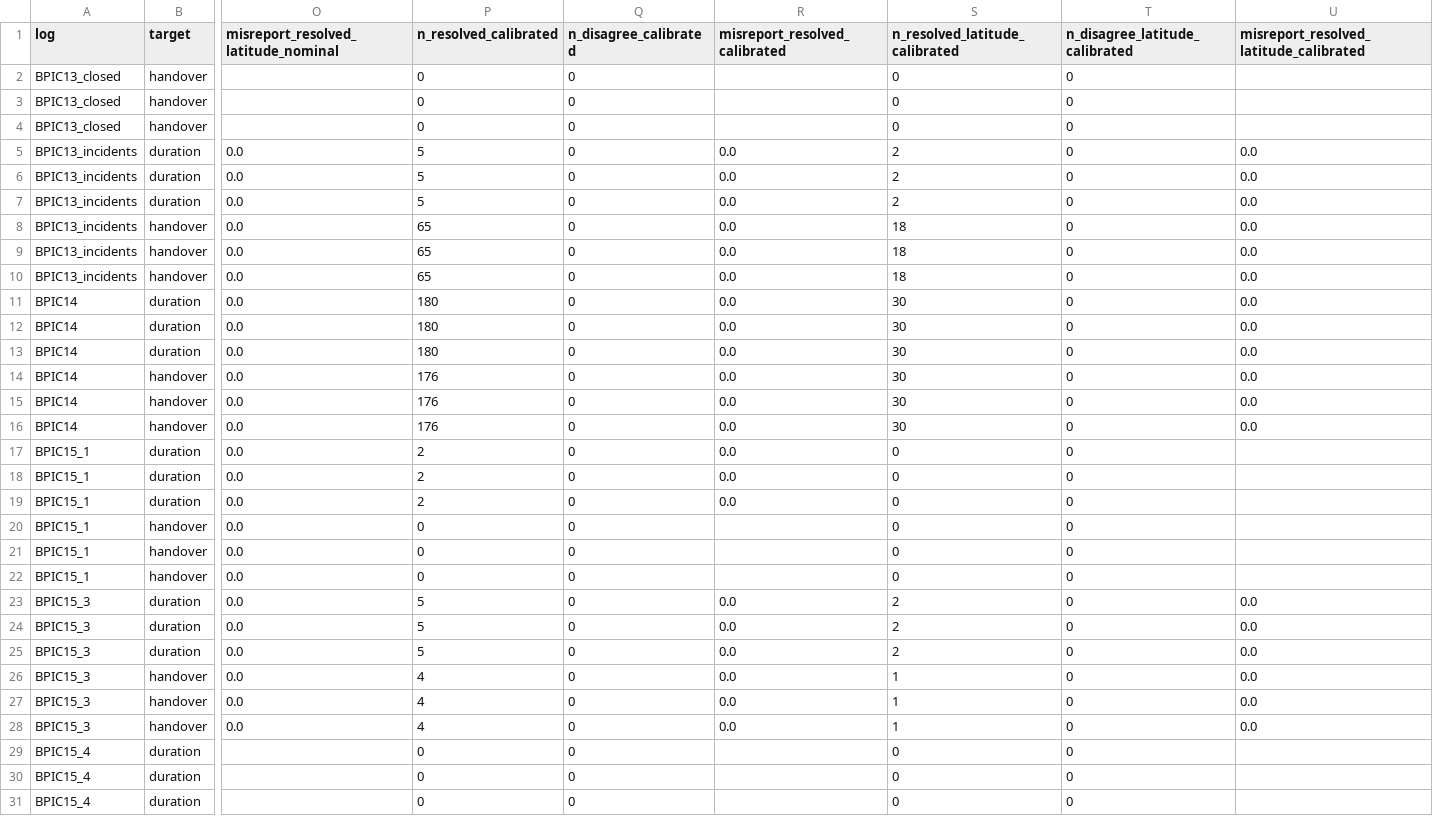
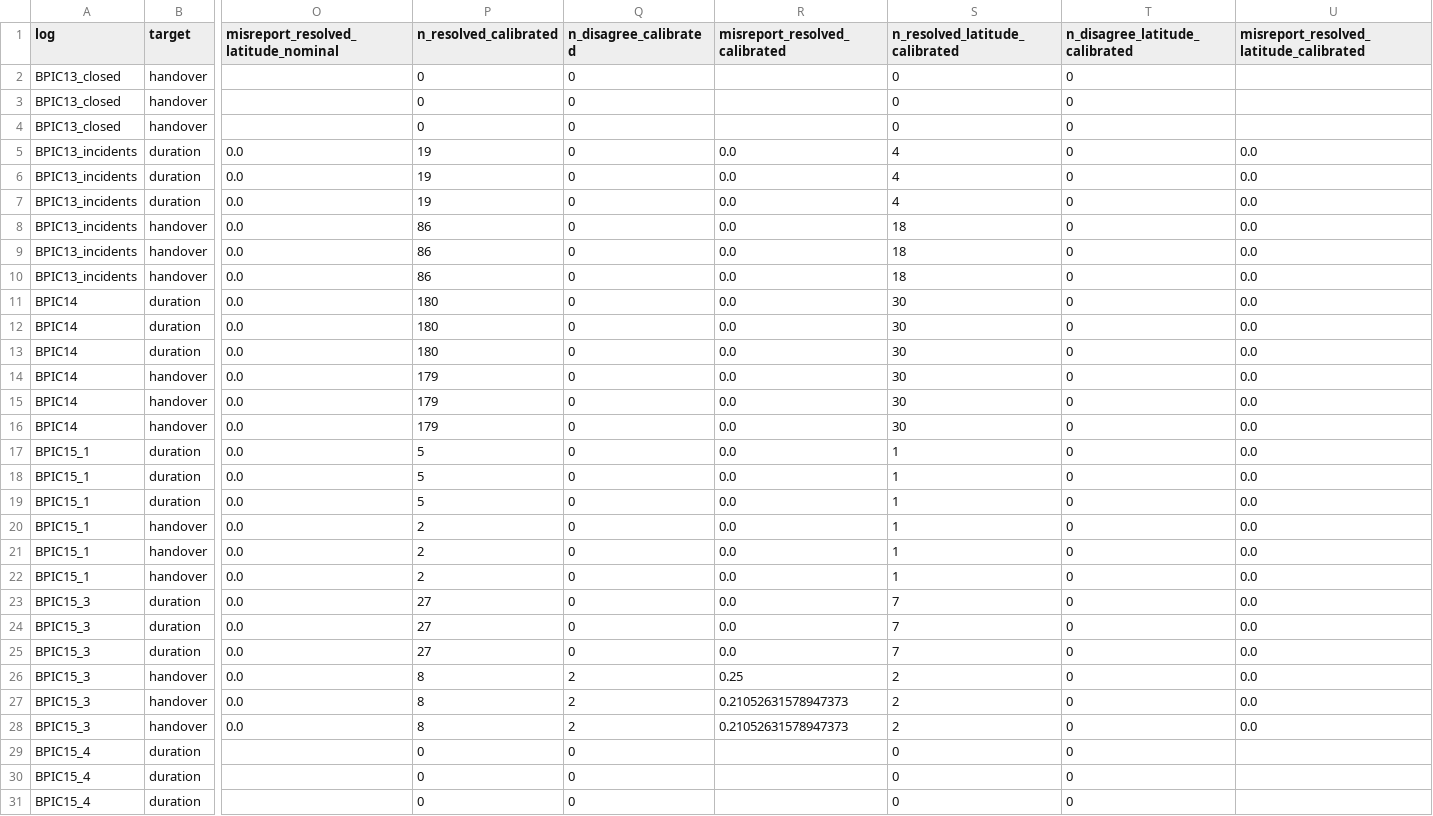
Before and after one commit to sudhirdixit1/cmdb-routing-queue-baseline, a CSV file: results/s34_misreport.csv, drawn as a sheet; only a part is shown, gaps mark what is left out; the diff covers the shown part only; the diff names each change by its address in the sheet, - before the commit and + after, or states it on an @@ line.

```diff
--- a/results/s34_misreport.csv
+++ b/results/s34_misreport.csv
-P5:P7 (n_resolved_calibrated): 5
+P5:P7 (n_resolved_calibrated): 19
-S5:S7 (n_resolved_latitude_calibrated): 2
+S5:S7 (n_resolved_latitude_calibrated): 4
-P8:P10 (n_resolved_calibrated): 65
+P8:P10 (n_resolved_calibrated): 86
-P14:P16 (n_resolved_calibrated): 176
+P14:P16 (n_resolved_calibrated): 179
-P17:P19 (n_resolved_calibrated): 2
+P17:P19 (n_resolved_calibrated): 5
-S17:S22 (n_resolved_latitude_calibrated): 0
+S17:S22 (n_resolved_latitude_calibrated): 1
-U17:U22: (empty)
+U17:U22: 0.0
-P20:P22 (n_resolved_calibrated): 0
+P20:P22 (n_resolved_calibrated): 2
-R20:R22 (misreport_resolved_calibrated): (empty)
+R20:R22 (misreport_resolved_calibrated): 0.0
-P23:P25 (n_resolved_calibrated): 5
+P23:P25 (n_resolved_calibrated): 27
-S23:S25 (n_resolved_latitude_calibrated): 2
+S23:S25 (n_resolved_latitude_calibrated): 7
-P26:P28 (n_resolved_calibrated): 4
+P26:P28 (n_resolved_calibrated): 8
-Q26:Q28 (n_disagree_calibrated): 0
+Q26:Q28 (n_disagree_calibrated): 2
-R26 (misreport_resolved_calibrated): 0.0
+R26 (misreport_resolved_calibrated): 0.25
-S26:S28 (n_resolved_latitude_calibrated): 1
+S26:S28 (n_resolved_latitude_calibrated): 2
-R27:R28 (misreport_resolved_calibrated): 0.0
+R27:R28 (misreport_resolved_calibrated): 0.21052631578947373
```
Also changed, not shown: 117 edited cells elsewhere in this file, results/macro_sources.csv, results/s34_facts.csv, 9 other files.
